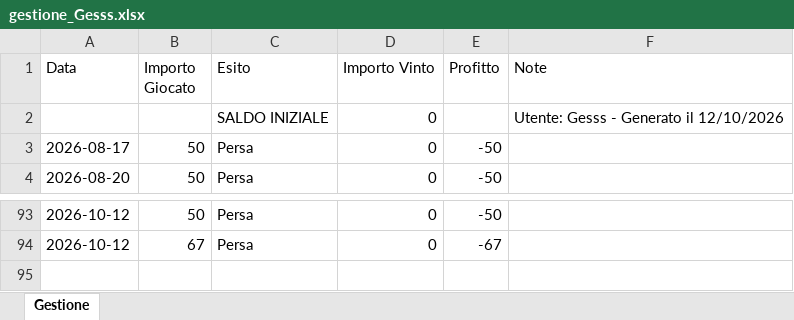
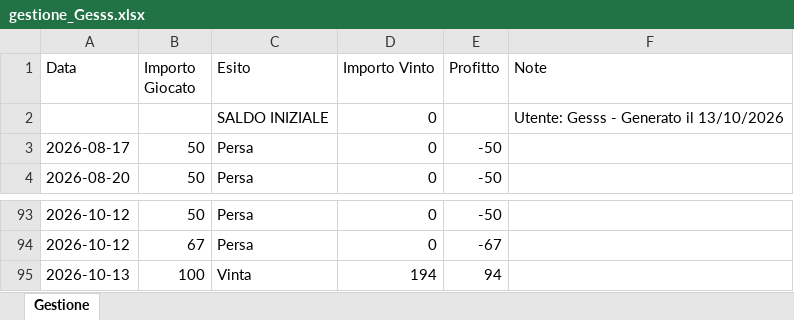
Before and after one commit to Gesss26/GesssAI-Pro---Auto, an Excel workbook: excel/gestione_Gesss.xlsx, sheet Gestione, drawn as a sheet; only a part is shown, gaps mark what is left out; values as stored, in another font and other column widths than the file's, no borders; the diff names each change by its address in the sheet, - before the commit and + after, or states it on an @@ line.

Commit message:
Update Gesss - 2026-10-13T20:45:42

```diff
--- a/excel/gestione_Gesss.xlsx (sheet Gestione)
+++ b/excel/gestione_Gesss.xlsx (sheet Gestione)
-F2 (Note): Utente: Gesss - Generato il 12/10/2026
+F2 (Note): Utente: Gesss - Generato il 13/10/2026
+row 95: 2026-10-13 | 100 | Vinta | 194 | 94
```
